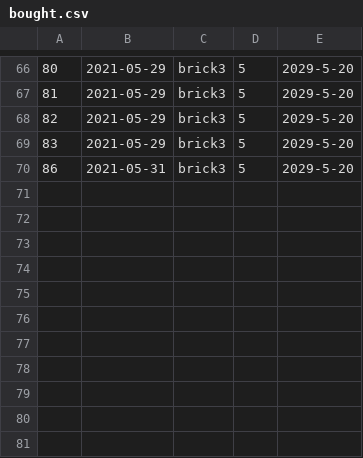
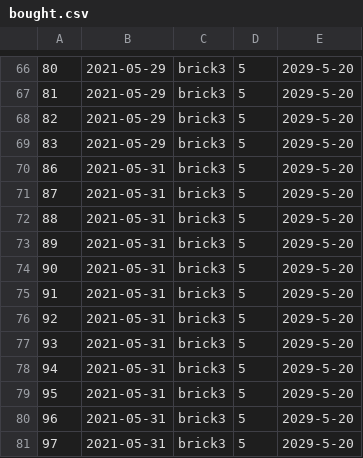
Before and after one commit to Sander-317/superpy, a CSV file: data/bought.csv, drawn as a sheet; only a part is shown, gaps mark what is left out.

```diff
--- a/data/bought.csv
+++ b/data/bought.csv
@@ -70 +70,12 @@
 86,2021-05-31,brick3,5,2029-5-20
+87,2021-05-31,brick3,5,2029-5-20
+88,2021-05-31,brick3,5,2029-5-20
+89,2021-05-31,brick3,5,2029-5-20
+90,2021-05-31,brick3,5,2029-5-20
+91,2021-05-31,brick3,5,2029-5-20
+92,2021-05-31,brick3,5,2029-5-20
+93,2021-05-31,brick3,5,2029-5-20
+94,2021-05-31,brick3,5,2029-5-20
+95,2021-05-31,brick3,5,2029-5-20
+96,2021-05-31,brick3,5,2029-5-20
+97,2021-05-31,brick3,5,2029-5-20
```
Also changed, not shown: 6 other files.
